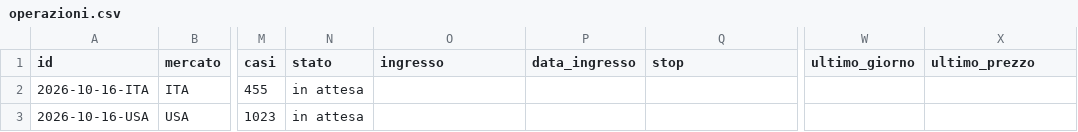
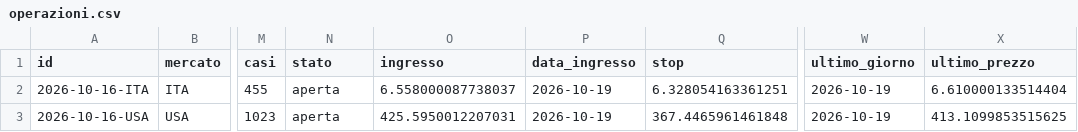
Before and after one commit to giobo76/maestro-del-mattino, a CSV file: dati/operazioni.csv, drawn as a sheet; only a part is shown, gaps mark what is left out; the diff names each change by its address in the sheet, - before the commit and + after, or states it on an @@ line.

Commit message:
dati: sera  2026-10-19

```diff
--- a/dati/operazioni.csv
+++ b/dati/operazioni.csv
-N2:N3 (stato): in attesa
+N2:N3 (stato): aperta
-O2 (ingresso): (empty)
+O2 (ingresso): 6.558000087738037
-P2:P3 (data_ingresso): (empty)
+P2:P3 (data_ingresso): 2026-10-19
-Q2 (stop): (empty)
+Q2 (stop): 6.328054163361251
-W2:W3 (ultimo_giorno): (empty)
+W2:W3 (ultimo_giorno): 2026-10-19
-X2 (ultimo_prezzo): (empty)
+X2 (ultimo_prezzo): 6.610000133514404
-O3 (ingresso): (empty)
+O3 (ingresso): 425.5950012207031
-Q3 (stop): (empty)
+Q3 (stop): 367.4465961461848
-X3 (ultimo_prezzo): (empty)
+X3 (ultimo_prezzo): 413.1099853515625
```
Also changed, not shown: 1 other file.
